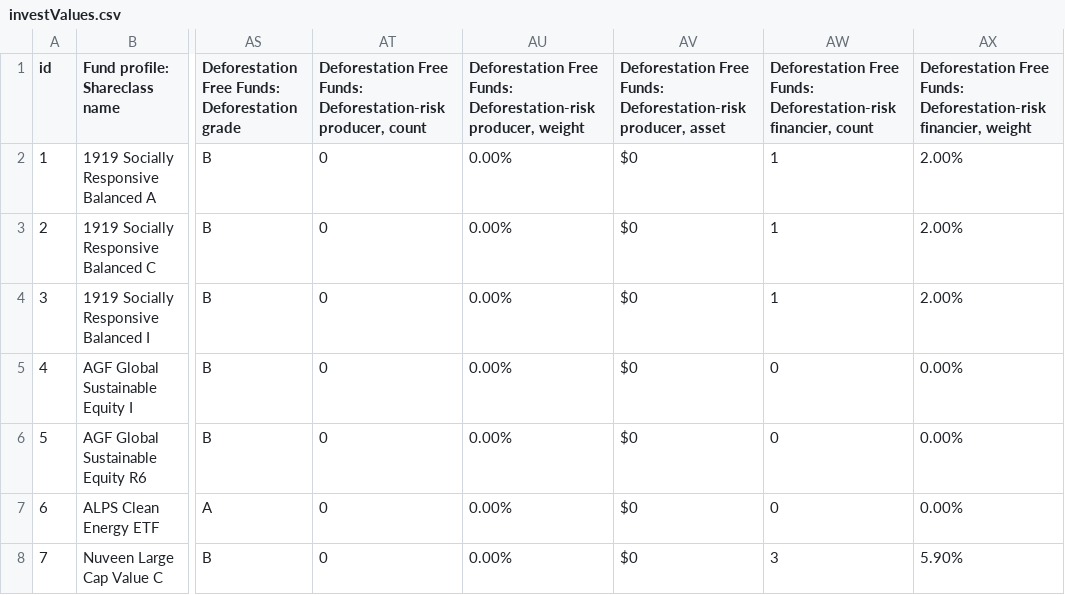
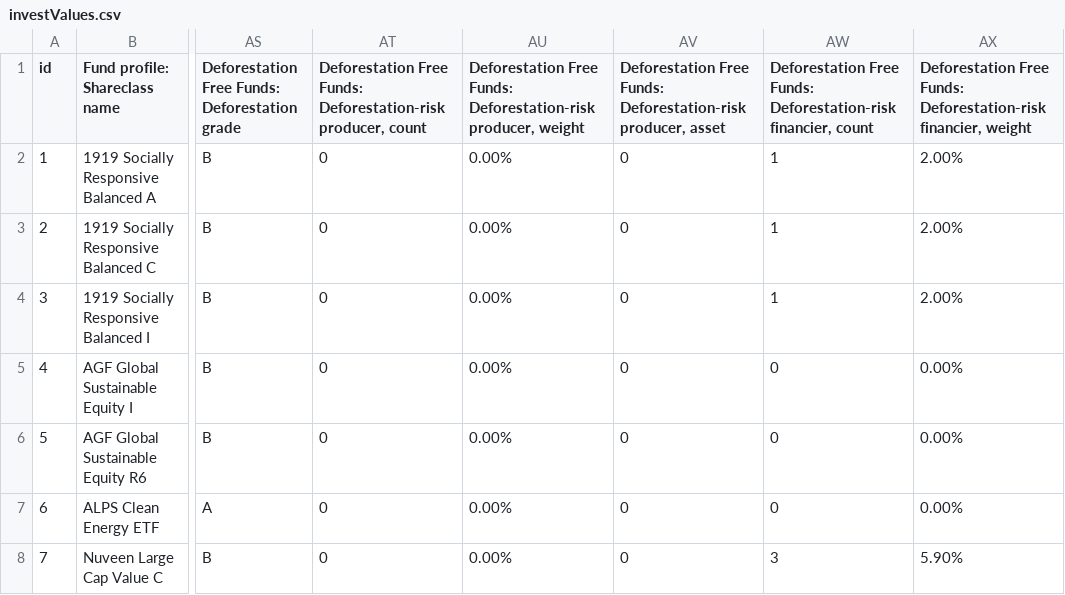
Before and after one commit to tiffanyclaire/ESG_Data_Visualisation, a CSV file: src/investValues.csv, drawn as a sheet; only a part is shown, gaps mark what is left out; the diff names each change by its address in the sheet, - before the commit and + after, or states it on an @@ line.

Commit message:
Indvfund page layout and fund info

```diff
--- a/src/investValues.csv
+++ b/src/investValues.csv
-AV2:AV8: $0
+AV2:AV8: 0
```
Also changed, not shown: 2 other files.
